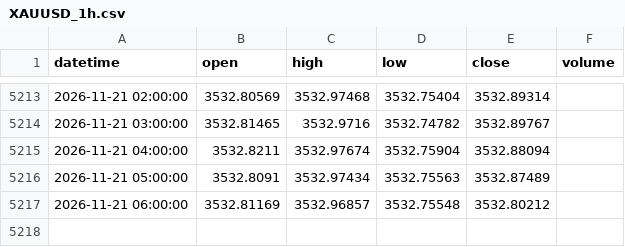
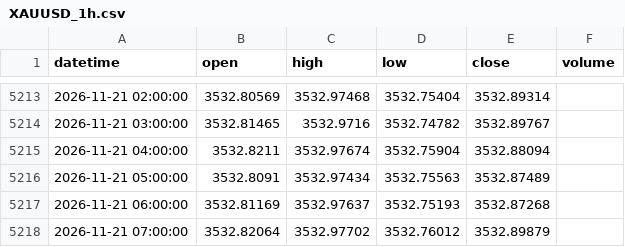
Before and after one commit to 9820amos44/Analysis-, a CSV file: data/XAUUSD_1h.csv, drawn as a sheet; only a part is shown, gaps mark what is left out.

Commit message:
update XAUUSD_1h.csv (2026-11-21 07:14 UTC)

```diff
--- a/data/XAUUSD_1h.csv
+++ b/data/XAUUSD_1h.csv
@@ -5216,2 +5216,3 @@ datetime,open,high,low,close,volume
 2026-11-21 05:00:00,3532.8091,3532.97434,3532.75563,3532.87489,
-2026-11-21 06:00:00,3532.81169,3532.96857,3532.75548,3532.80212,
+2026-11-21 06:00:00,3532.81169,3532.97637,3532.75193,3532.87268,
+2026-11-21 07:00:00,3532.82064,3532.97702,3532.76012,3532.89879,
```
